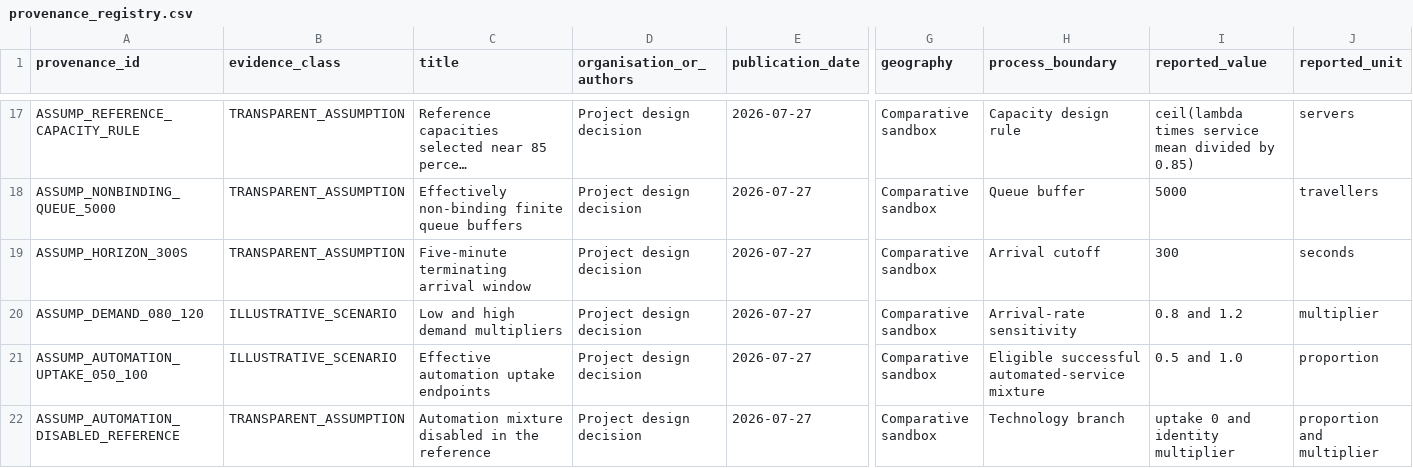
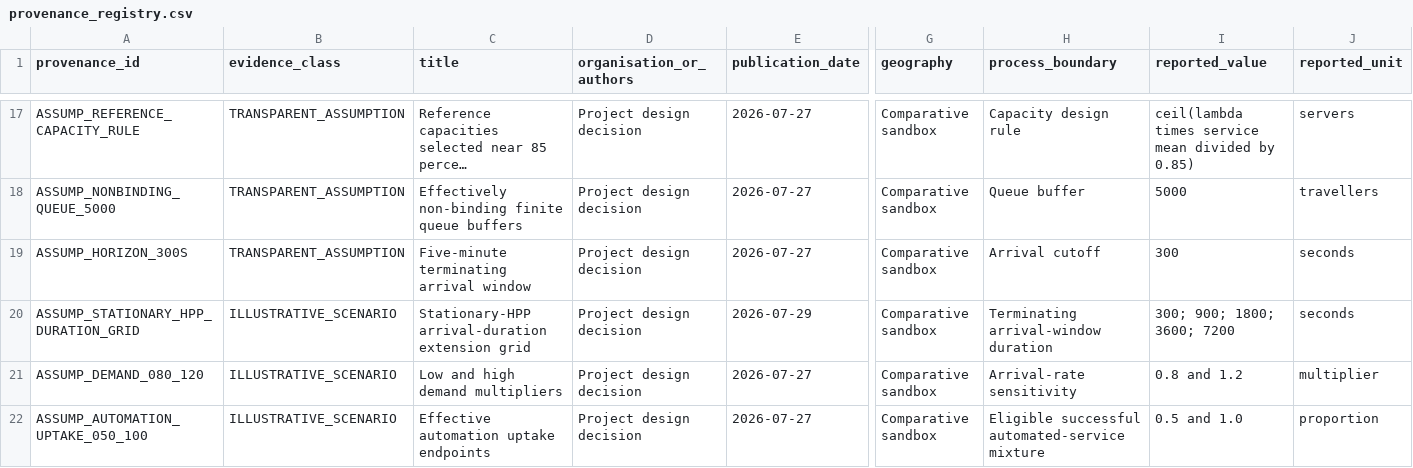
Before and after one commit to wangyu211/htx-checkpoint-simulation, a CSV file: config/provenance_registry.csv, drawn as a sheet; only a part is shown, gaps mark what is left out; the shorter side is filled out with more unchanged rows; long unchanged cells end in …; rows hold the shown columns only; the diff names each change by its address in the sheet, - before the commit and + after, or states it on an @@ line.

Commit message:
Add validated peak-duration sensitivity evidence

```diff
--- a/config/provenance_registry.csv
+++ b/config/provenance_registry.csv
+row 20: ASSUMP_STATIONARY_HPP_DURATION_GRID | ILLUSTRATIVE_SCENARIO | Stationary-HPP arrival-duration extension grid | Project design decision | 2026-07-29 | Comparative sandbox | Terminating arrival-window duration | 300; 900; 1800; 3600; 7200 | seconds
```
Also changed, not shown: 26 other files.
